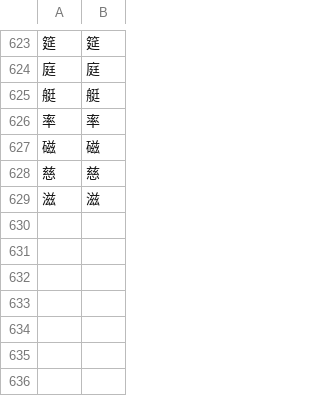
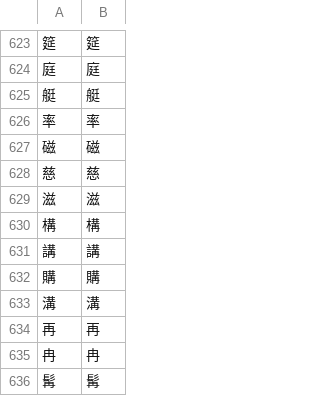
Before and after one commit to Dimyauwin/Koukijitentai-converter, a CSV file: kanji_data.csv, drawn as a sheet; only a part is shown, gaps mark what is left out; the diff names each change by its address in the sheet, - before the commit and + after, or states it on an @@ line.

Commit message:
Update kanji_data.csv

```diff
--- a/kanji_data.csv
+++ b/kanji_data.csv
+row 630: 構 | 構
+row 631: 講 | 講
+row 632: 購 | 購
+row 633: 溝 | 溝
+row 634: 再 | 再
+row 635: 冉 | 冉
+row 636: 髯 | 髯
```
